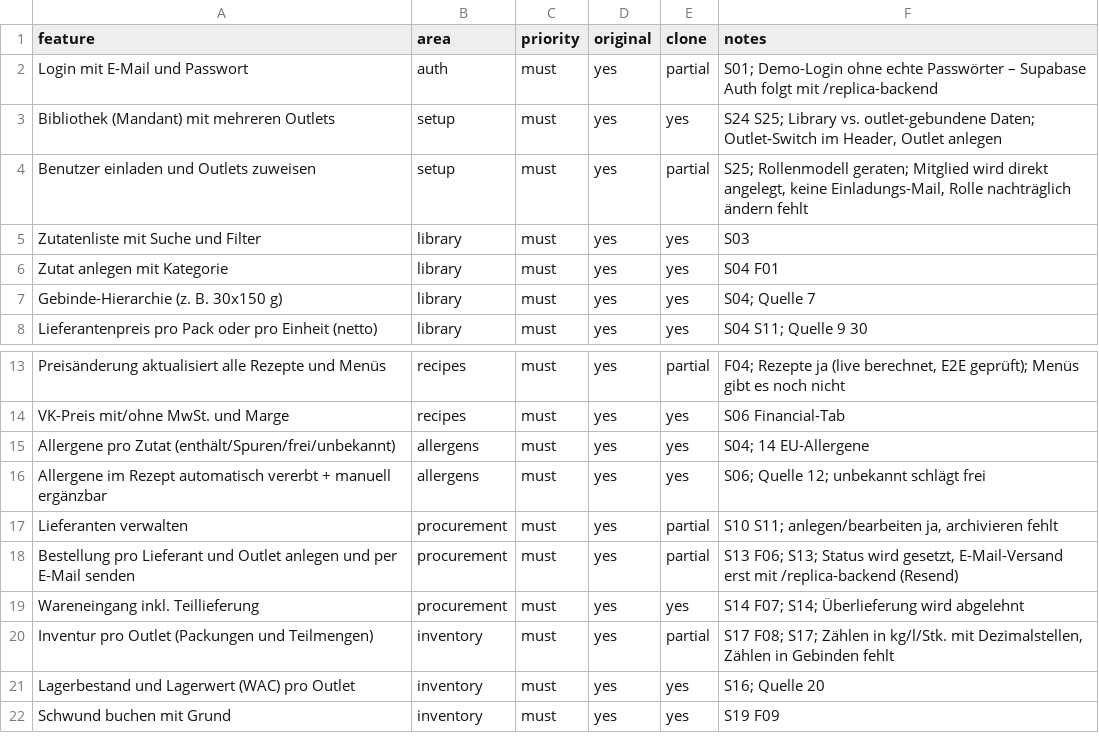
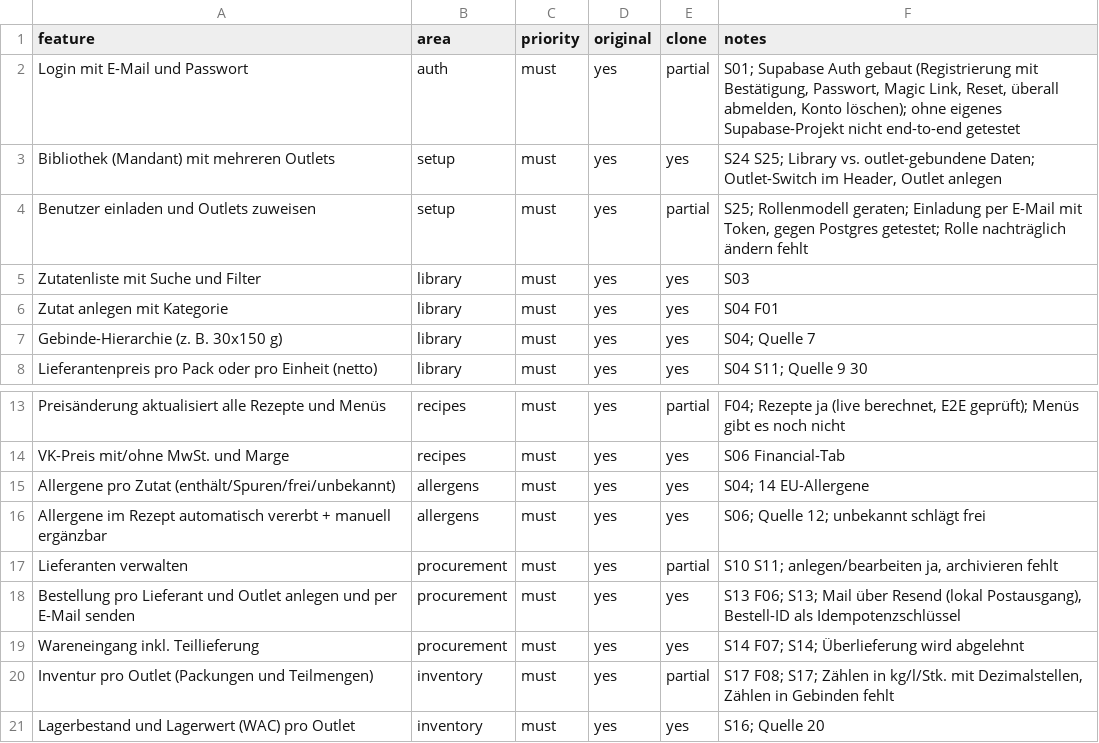
Before and after one commit to Tano90/Tano90, a CSV file: replica/features.csv, drawn as a sheet; only a part is shown, gaps mark what is left out; the shorter side is filled out with more unchanged rows.

```diff
--- a/replica/features.csv
+++ b/replica/features.csv
@@ -1,5 +1,5 @@
 feature,area,priority,original,clone,notes
-Login mit E-Mail und Passwort,auth,must,yes,partial,S01; Demo-Login ohne echte Passwörter – Supabase Auth folgt mit /replica-backend
+Login mit E-Mail und Passwort,auth,must,yes,partial,"S01; Supabase Auth gebaut (Registrierung mit Bestätigung, Passwort, Magic Link, Reset, überall abmelden, Konto löschen); ohne eigenes Supabase-Projekt nicht end-to-end getestet"
 Bibliothek (Mandant) mit mehreren Outlets,setup,must,yes,yes,"S24 S25; Library vs. outlet-gebundene Daten; Outlet-Switch im Header, Outlet anlegen"
-Benutzer einladen und Outlets zuweisen,setup,must,yes,partial,"S25; Rollenmodell geraten; Mitglied wird direkt angelegt, keine Einladungs-Mail, Rolle nachträglich ändern fehlt"
+Benutzer einladen und Outlets zuweisen,setup,must,yes,partial,"S25; Rollenmodell geraten; Einladung per E-Mail mit Token, gegen Postgres getestet; Rolle nachträglich ändern fehlt"
 Zutatenliste mit Suche und Filter,library,must,yes,yes,S03
@@ -17,3 +17,3 @@ Allergene im Rezept automatisch vererbt + manuell ergänzbar,allergens,must,yes,
 Lieferanten verwalten,procurement,must,yes,partial,"S10 S11; anlegen/bearbeiten ja, archivieren fehlt"
-Bestellung pro Lieferant und Outlet anlegen und per E-Mail senden,procurement,must,yes,partial,"S13 F06; S13; Status wird gesetzt, E-Mail-Versand erst mit /replica-backend (Resend)"
+Bestellung pro Lieferant und Outlet anlegen und per E-Mail senden,procurement,must,yes,yes,"S13 F06; S13; Mail über Resend (lokal Postausgang), Bestell-ID als Idempotenzschlüssel"
 Wareneingang inkl. Teillieferung,procurement,must,yes,yes,S14 F07; S14; Überlieferung wird abgelehnt
```
Also changed, not shown: 34 other files.
